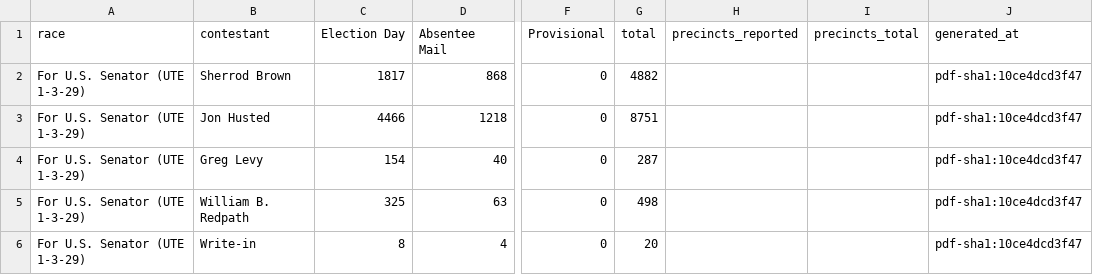
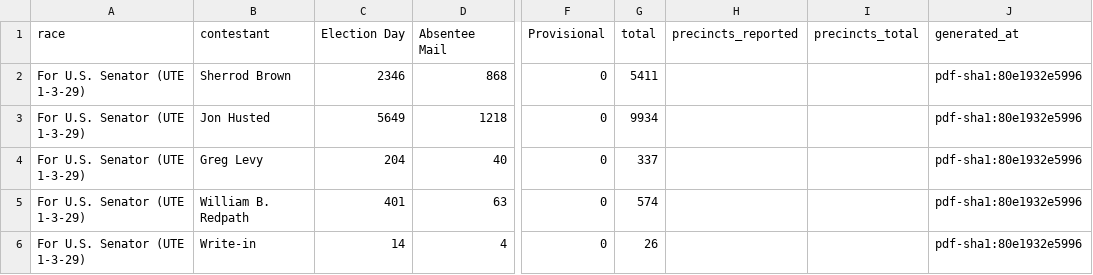
Before and after one commit to dscarvalone/scrapers2026, a CSV file: counties/madison/data/summary_wide.csv, drawn as a sheet; only a part is shown, gaps mark what is left out; the diff names each change by its address in the sheet, - before the commit and + after, or states it on an @@ line.

Commit message:
Local results update (madison statewide) 2026-11-03 21:56 EST

```diff
--- a/counties/madison/data/summary_wide.csv
+++ b/counties/madison/data/summary_wide.csv
-C2 (Election Day): 1817
+C2 (Election Day): 2346
-G2 (total): 4882
+G2 (total): 5411
-J2:J6 (generated_at): pdf-sha1:10ce4dcd3f47
+J2:J6 (generated_at): pdf-sha1:80e1932e5996
-C3 (Election Day): 4466
+C3 (Election Day): 5649
-G3 (total): 8751
+G3 (total): 9934
-C4 (Election Day): 154
+C4 (Election Day): 204
-G4 (total): 287
+G4 (total): 337
-C5 (Election Day): 325
+C5 (Election Day): 401
-G5 (total): 498
+G5 (total): 574
-C6 (Election Day): 8
+C6 (Election Day): 14
-G6 (total): 20
+G6 (total): 26
```
Also changed, not shown: results/senate_by_timing.csv.
